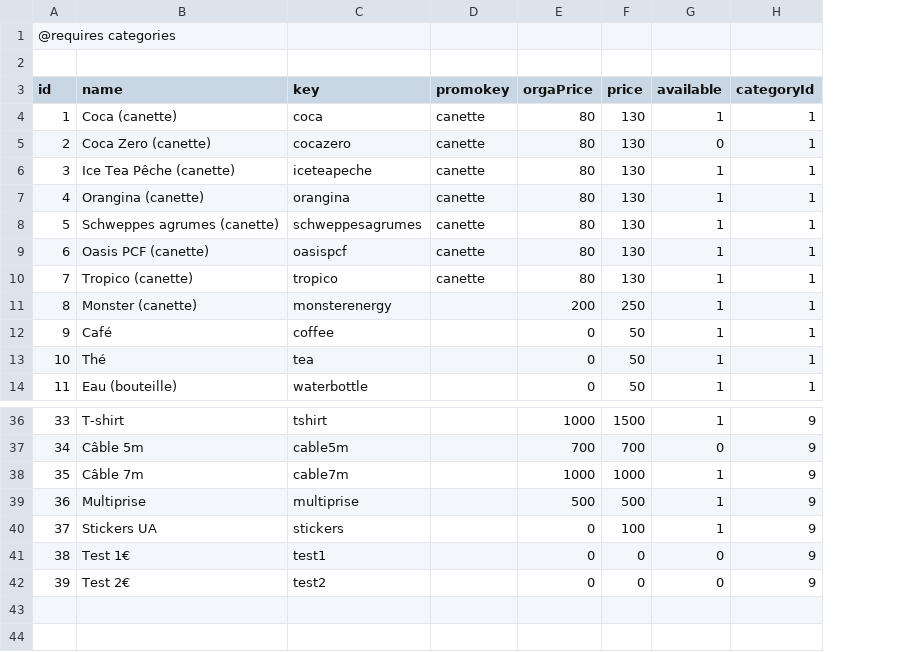
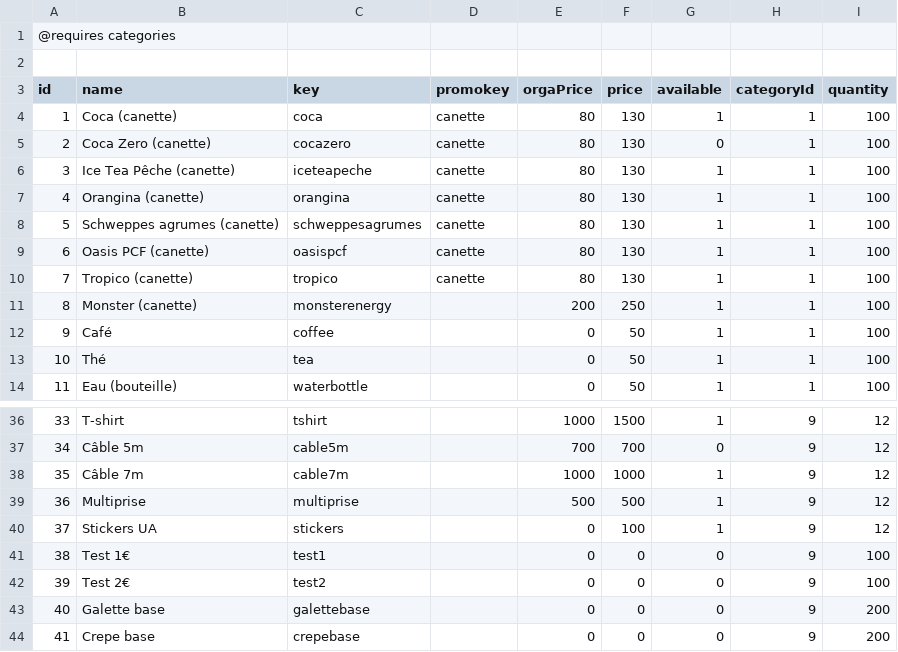
Before and after one commit to ungdev/UA-bouffe, a CSV file: seed/items.csv, drawn as a sheet; only a part is shown, gaps mark what is left out; the diff names each change by its address in the sheet, - before the commit and + after, or states it on an @@ line.

Commit message:
created "quantity" attribute

```diff
--- a/seed/items.csv
+++ b/seed/items.csv
+column I (quantity), rows 4-14: all 100; rows 36-42: 12 | 12 | 12 | 12 | 12 | 100 | 100
+row 43: 40 | Galette base | galettebase |  | 0 | 0 | 0 | 9 | 200
+row 44: 41 | Crepe base | crepebase |  | 0 | 0 | 0 | 9 | 200
```
Also changed, not shown: 5 other files.
